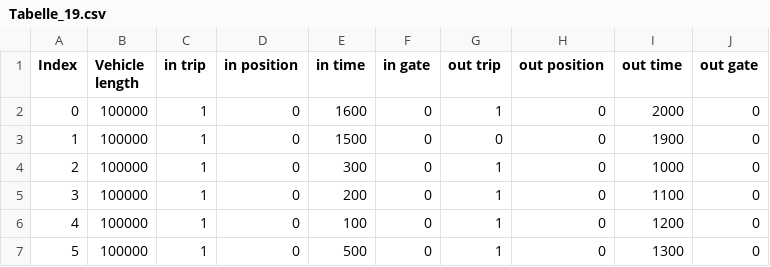
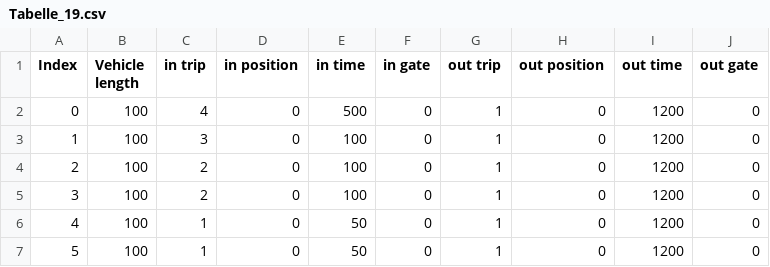
Before and after one commit to Schmotycs/Turtle, a CSV file: TabellenSauber/Tabelle_19.csv, drawn as a sheet.

```diff
--- a/TabellenSauber/Tabelle_19.csv
+++ b/TabellenSauber/Tabelle_19.csv
@@ -1,7 +1,7 @@
 Index; Vehicle length; in trip; in position; in time; in gate; out trip; out position; out time; out gate
-0;100000;1;0;1600;0;1;0;2000;0
-1;100000;1;0;1500;0;0;0;1900;0
-2;100000;1;0;300;0;1;0;1000;0
-3;100000;1;0;200;0;1;0;1100;0
-4;100000;1;0;100;0;1;0;1200;0
-5;100000;1;0;500;0;1;0;1300;0
+0;100;4;0;500;0;1;0;1200;0
+1;100;3;0;100;0;1;0;1200;0
+2;100;2;0;100;0;1;0;1200;0
+3;100;2;0;100;0;1;0;1200;0
+4;100;1;0;50;0;1;0;1200;0
+5;100;1;0;50;0;1;0;1200;0
```
Also changed, not shown: 2 other files.
